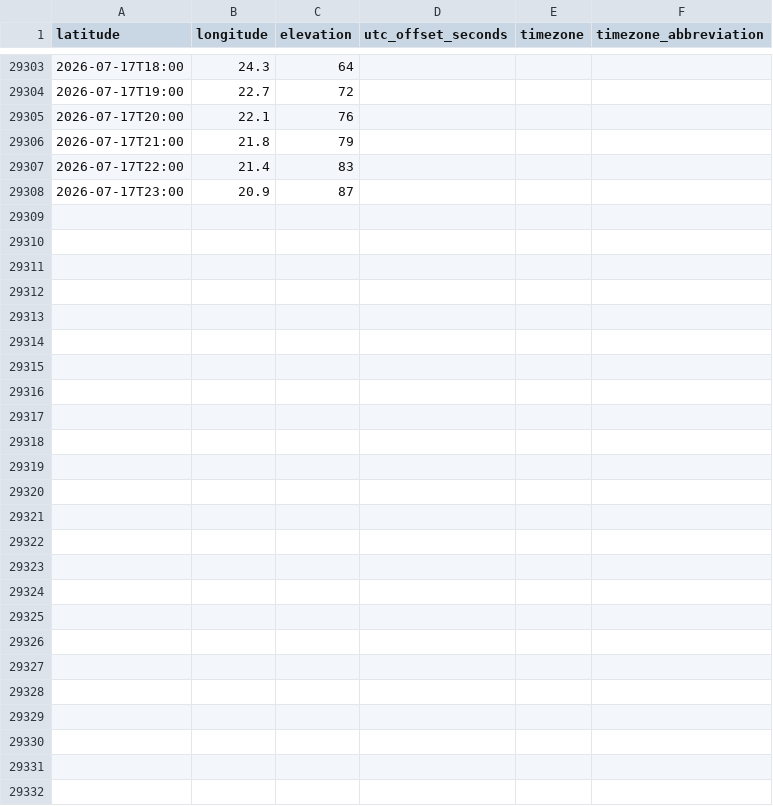
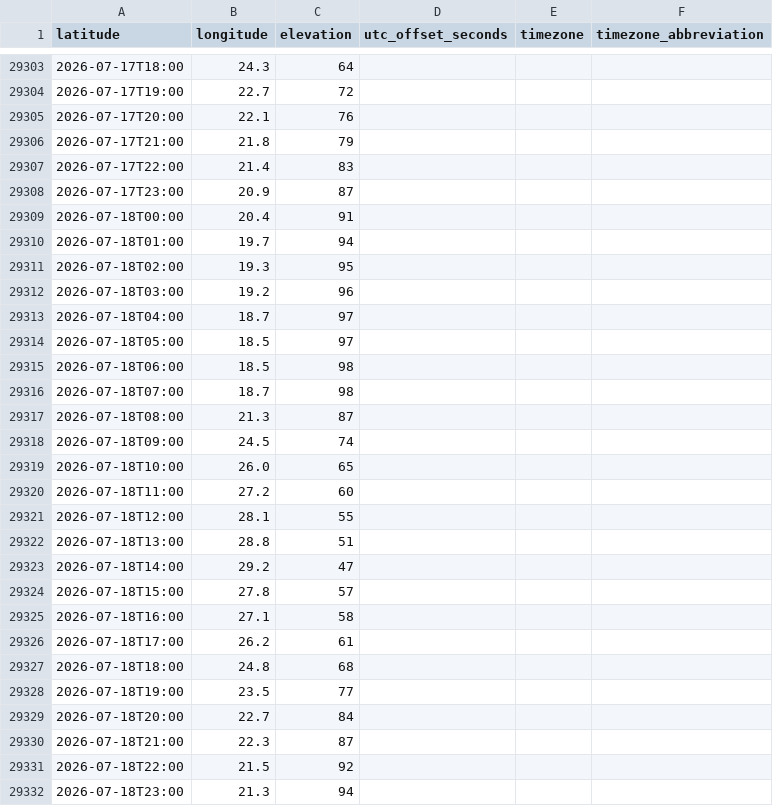
Before and after one commit to actionresearchprojects/arc_tz_line, a CSV file: data/openmeteo/historical_20260719_0632.csv (was data/openmeteo/historical_20260718_0607.csv), drawn as a sheet; only a part is shown, gaps mark what is left out; the diff names each change by its address in the sheet, - before the commit and + after, or states it on an @@ line.

```diff
--- a/data/openmeteo/historical_20260718_0607.csv
+++ b/data/openmeteo/historical_20260719_0632.csv
+row 29309: 2026-07-18T00:00 | 20.4 | 91
+row 29310: 2026-07-18T01:00 | 19.7 | 94
+row 29311: 2026-07-18T02:00 | 19.3 | 95
+row 29312: 2026-07-18T03:00 | 19.2 | 96
+row 29313: 2026-07-18T04:00 | 18.7 | 97
+row 29314: 2026-07-18T05:00 | 18.5 | 97
+row 29315: 2026-07-18T06:00 | 18.5 | 98
+row 29316: 2026-07-18T07:00 | 18.7 | 98
+row 29317: 2026-07-18T08:00 | 21.3 | 87
+row 29318: 2026-07-18T09:00 | 24.5 | 74
+row 29319: 2026-07-18T10:00 | 26.0 | 65
+row 29320: 2026-07-18T11:00 | 27.2 | 60
+row 29321: 2026-07-18T12:00 | 28.1 | 55
+row 29322: 2026-07-18T13:00 | 28.8 | 51
+row 29323: 2026-07-18T14:00 | 29.2 | 47
+row 29324: 2026-07-18T15:00 | 27.8 | 57
+row 29325: 2026-07-18T16:00 | 27.1 | 58
+row 29326: 2026-07-18T17:00 | 26.2 | 61
+row 29327: 2026-07-18T18:00 | 24.8 | 68
+row 29328: 2026-07-18T19:00 | 23.5 | 77
+row 29329: 2026-07-18T20:00 | 22.7 | 84
+row 29330: 2026-07-18T21:00 | 22.3 | 87
+row 29331: 2026-07-18T22:00 | 21.5 | 92
+row 29332: 2026-07-18T23:00 | 21.3 | 94
```
Also changed, not shown: 5 other files.
